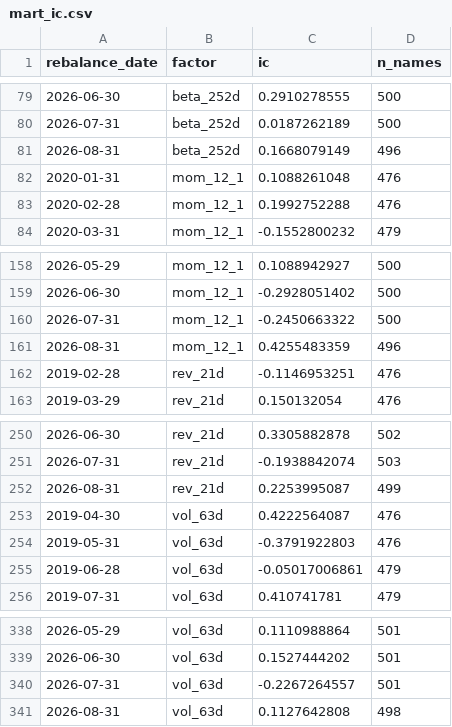
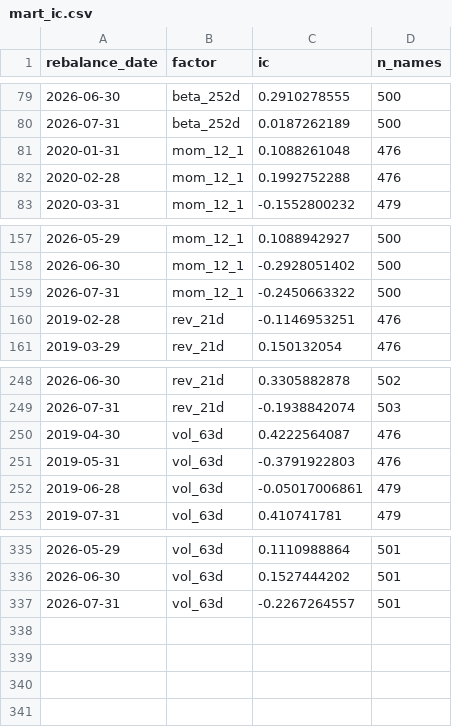
Before and after one commit to narasimhamungi/factor-mart, a CSV file: results/mart_ic.csv, drawn as a sheet; only a part is shown, gaps mark what is left out.

```diff
--- a/results/mart_ic.csv
+++ b/results/mart_ic.csv
@@ -80,3 +80,2 @@ rebalance_date,factor,ic,n_names
 2026-07-31,beta_252d,0.0187262189,500
-2026-08-31,beta_252d,0.1668079149,496
 2020-01-31,mom_12_1,0.1088261048,476
@@ -160,3 +159,2 @@ rebalance_date,factor,ic,n_names
 2026-07-31,mom_12_1,-0.2450663322,500
-2026-08-31,mom_12_1,0.4255483359,496
 2019-02-28,rev_21d,-0.1146953251,476
@@ -251,3 +249,2 @@ rebalance_date,factor,ic,n_names
 2026-07-31,rev_21d,-0.1938842074,503
-2026-08-31,rev_21d,0.2253995087,499
 2019-04-30,vol_63d,0.4222564087,476
@@ -340,2 +337 @@ rebalance_date,factor,ic,n_names
 2026-07-31,vol_63d,-0.2267264557,501
-2026-08-31,vol_63d,0.1127642808,498
```
Also changed, not shown: results/mart_factor_returns.csv, results/mart_factor_summary.csv, 8 other files.
